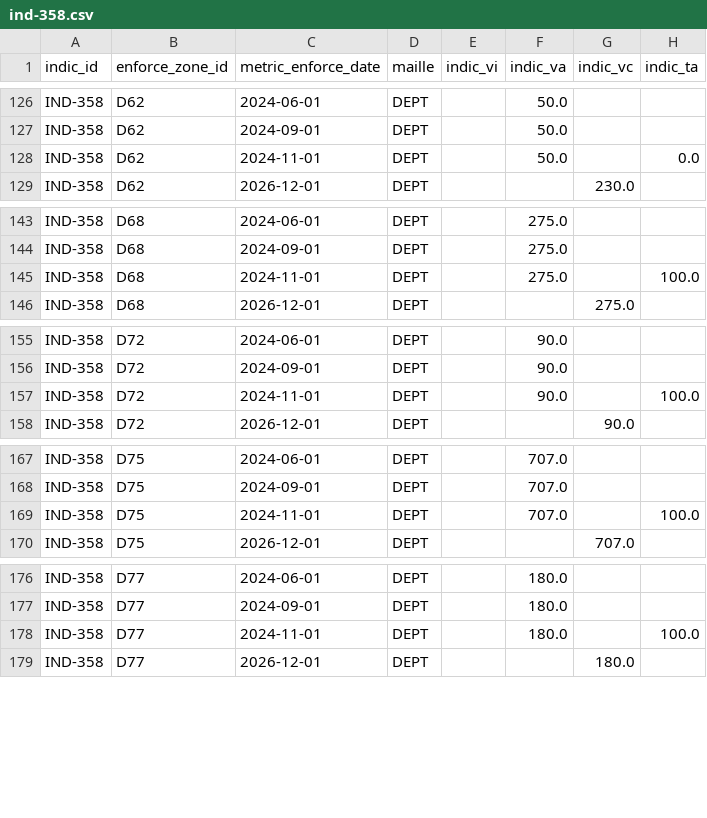
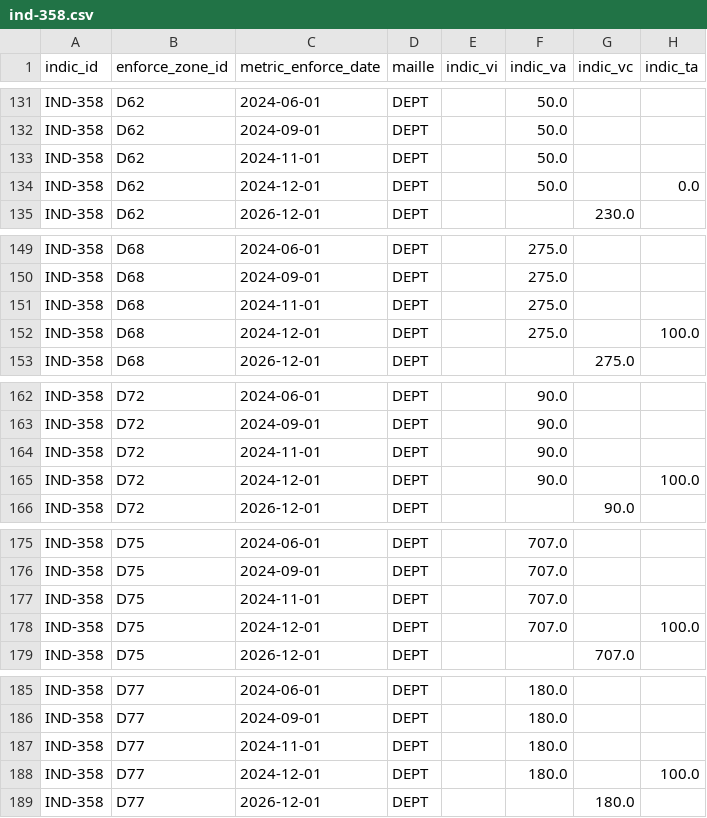
Before and after one commit to DITP-pilotage/barometre-resultats, a CSV file: data/ind-358.csv, drawn as a sheet; only a part is shown, gaps mark what is left out; the diff covers the shown part only.

```diff
--- a/data/ind-358.csv
+++ b/data/ind-358.csv
@@ -127,3 +132,4 @@ IND-358,D62,2024-06-01,DEPT,,50.0,,
 IND-358,D62,2024-09-01,DEPT,,50.0,,
-IND-358,D62,2024-11-01,DEPT,,50.0,,0.0
+IND-358,D62,2024-11-01,DEPT,,50.0,,
+IND-358,D62,2024-12-01,DEPT,,50.0,,0.0
 IND-358,D62,2026-12-01,DEPT,,,230.0,
@@ -144,3 +150,4 @@ IND-358,D68,2024-06-01,DEPT,,275.0,,
 IND-358,D68,2024-09-01,DEPT,,275.0,,
-IND-358,D68,2024-11-01,DEPT,,275.0,,100.0
+IND-358,D68,2024-11-01,DEPT,,275.0,,
+IND-358,D68,2024-12-01,DEPT,,275.0,,100.0
 IND-358,D68,2026-12-01,DEPT,,,275.0,
@@ -156,3 +163,4 @@ IND-358,D72,2024-06-01,DEPT,,90.0,,
 IND-358,D72,2024-09-01,DEPT,,90.0,,
-IND-358,D72,2024-11-01,DEPT,,90.0,,100.0
+IND-358,D72,2024-11-01,DEPT,,90.0,,
+IND-358,D72,2024-12-01,DEPT,,90.0,,100.0
 IND-358,D72,2026-12-01,DEPT,,,90.0,
@@ -168,3 +176,4 @@ IND-358,D75,2024-06-01,DEPT,,707.0,,
 IND-358,D75,2024-09-01,DEPT,,707.0,,
-IND-358,D75,2024-11-01,DEPT,,707.0,,100.0
+IND-358,D75,2024-11-01,DEPT,,707.0,,
+IND-358,D75,2024-12-01,DEPT,,707.0,,100.0
 IND-358,D75,2026-12-01,DEPT,,,707.0,
@@ -177,3 +186,4 @@ IND-358,D77,2024-06-01,DEPT,,180.0,,
 IND-358,D77,2024-09-01,DEPT,,180.0,,
-IND-358,D77,2024-11-01,DEPT,,180.0,,100.0
+IND-358,D77,2024-11-01,DEPT,,180.0,,
+IND-358,D77,2024-12-01,DEPT,,180.0,,100.0
 IND-358,D77,2026-12-01,DEPT,,,180.0,
```
Also changed, not shown: 20 added rows and 20 edited cells elsewhere in this file, data/ind-426.csv, 1 other file.
